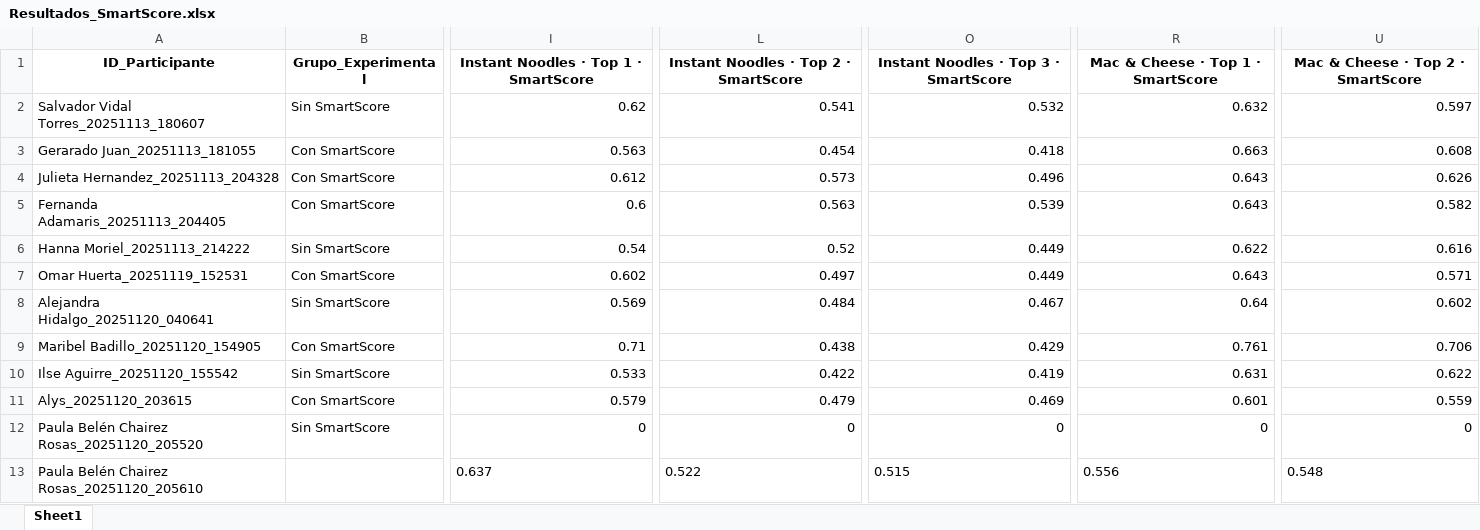
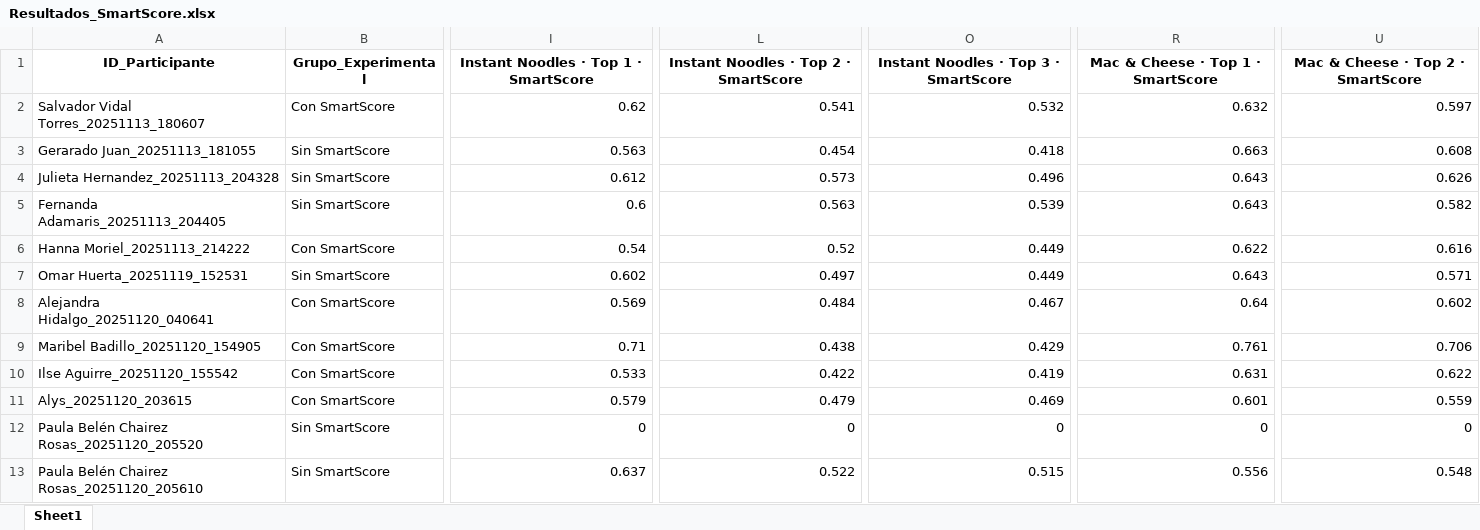
Before and after one commit to SChavavt/app_Estancia, an Excel workbook: Resultados_SmartScore.xlsx, sheet Sheet1, drawn as a sheet; only a part is shown, gaps mark what is left out; values as stored, in another font and other column widths than the file's, no borders; the diff covers the shown part only; the diff names each change by its address in the sheet, - before the commit and + after, or states it on an @@ line.

Commit message:
Actualización automática de grupos experimentales

```diff
--- a/Resultados_SmartScore.xlsx (sheet Sheet1)
+++ b/Resultados_SmartScore.xlsx (sheet Sheet1)
-B2 (Grupo_Experimental): Sin SmartScore
+B2 (Grupo_Experimental): Con SmartScore
-B3:B5 (Grupo_Experimental): Con SmartScore
+B3:B5 (Grupo_Experimental): Sin SmartScore
-B6 (Grupo_Experimental): Sin SmartScore
+B6 (Grupo_Experimental): Con SmartScore
-B7 (Grupo_Experimental): Con SmartScore
+B7 (Grupo_Experimental): Sin SmartScore
-B8 (Grupo_Experimental): Sin SmartScore
+B8 (Grupo_Experimental): Con SmartScore
-B10 (Grupo_Experimental): Sin SmartScore
+B10 (Grupo_Experimental): Con SmartScore
-B13 (Grupo_Experimental): (empty)
+B13 (Grupo_Experimental): Sin SmartScore
-I13 alignment: left
+I13 alignment: right
-L13 alignment: left
+L13 alignment: right
-O13 alignment: left
+O13 alignment: right
-R13 alignment: left
+R13 alignment: right
-U13 alignment: left
+U13 alignment: right
```
Also changed, not shown: cell formats elsewhere in this sheet.
